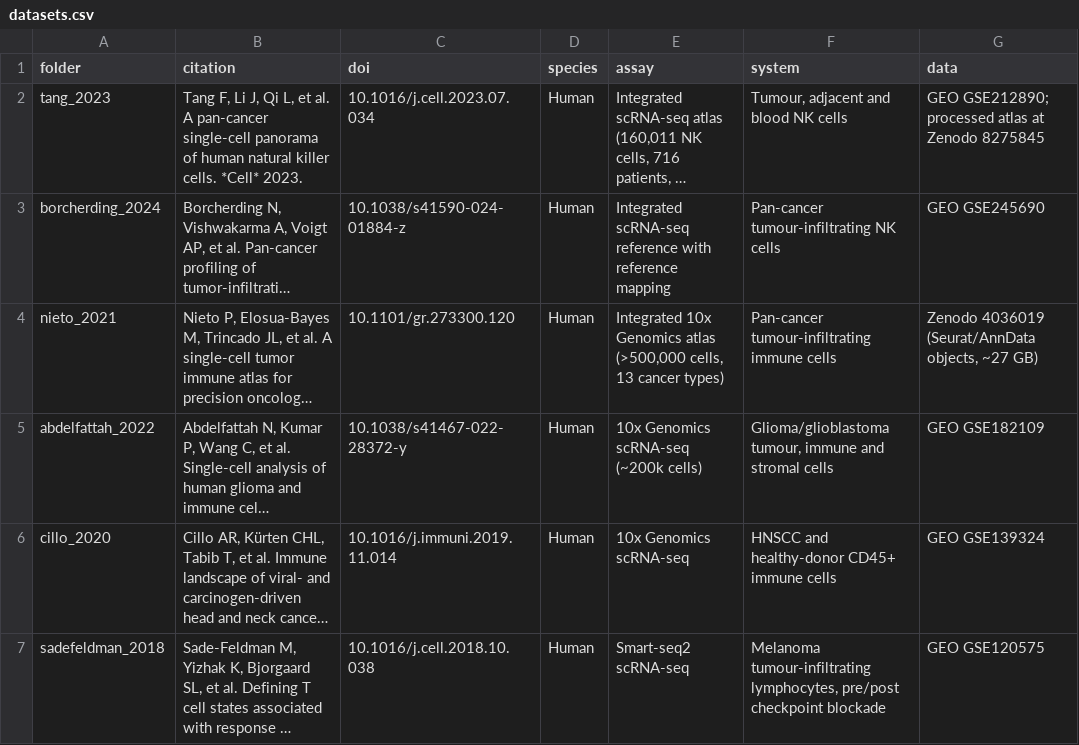
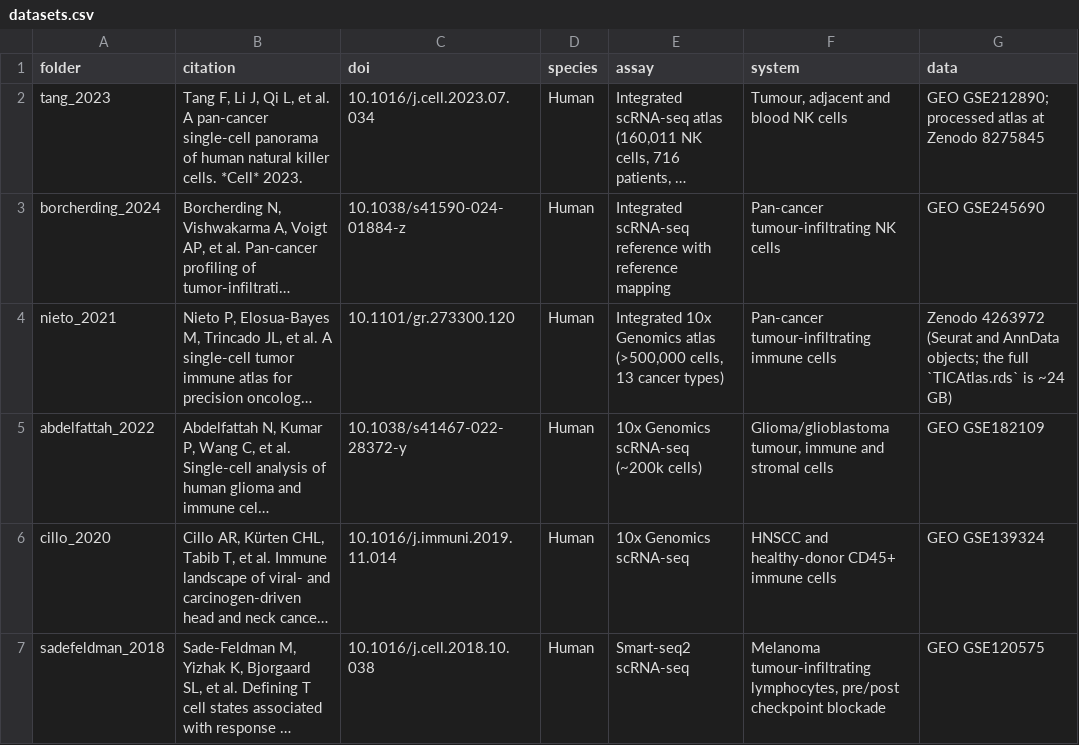
Before and after one commit to Eomesodermin/tumour-immune-scrnaseq-reanalyses, a CSV file: datasets.csv, drawn as a sheet; long unchanged cells end in …; the diff names each change by its address in the sheet, - before the commit and + after, or states it on an @@ line.

```diff
--- a/datasets.csv
+++ b/datasets.csv
-G4 (data): Zenodo 4036019 (Seurat/AnnData objects, ~27 GB)
+G4 (data): Zenodo 4263972 (Seurat and AnnData objects; the full `TICAtlas.rds` is ~24 GB)
```
Also changed, not shown: 2 other files.
